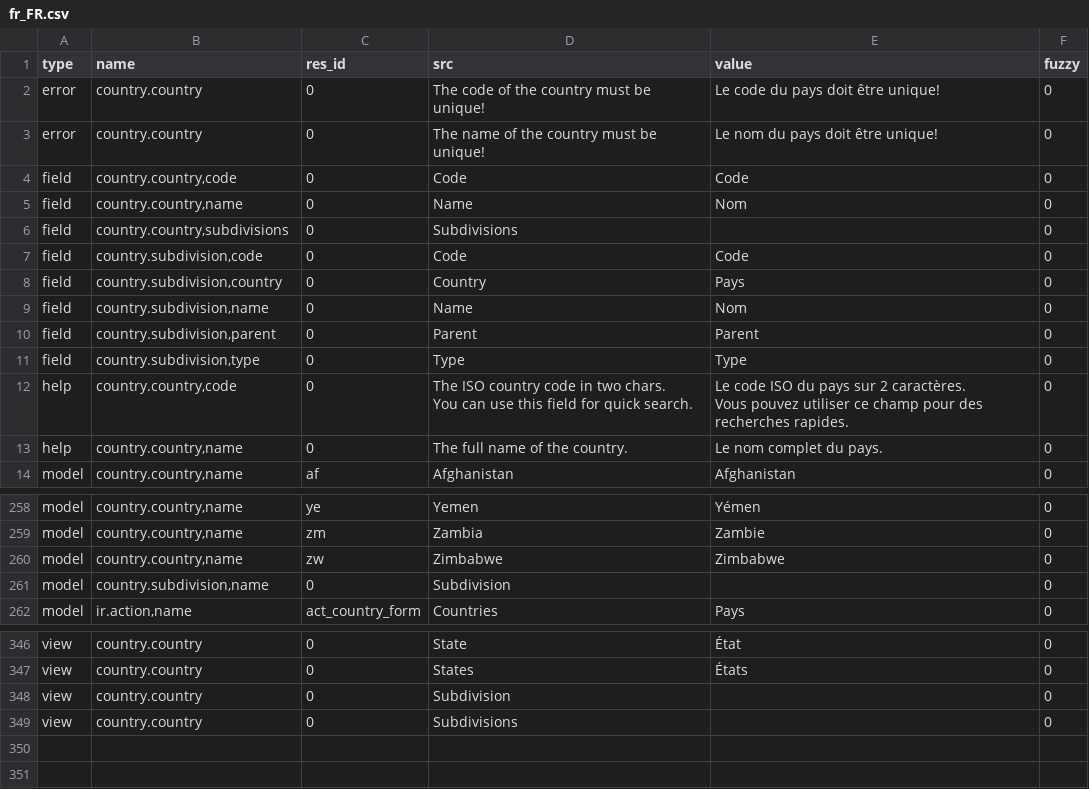
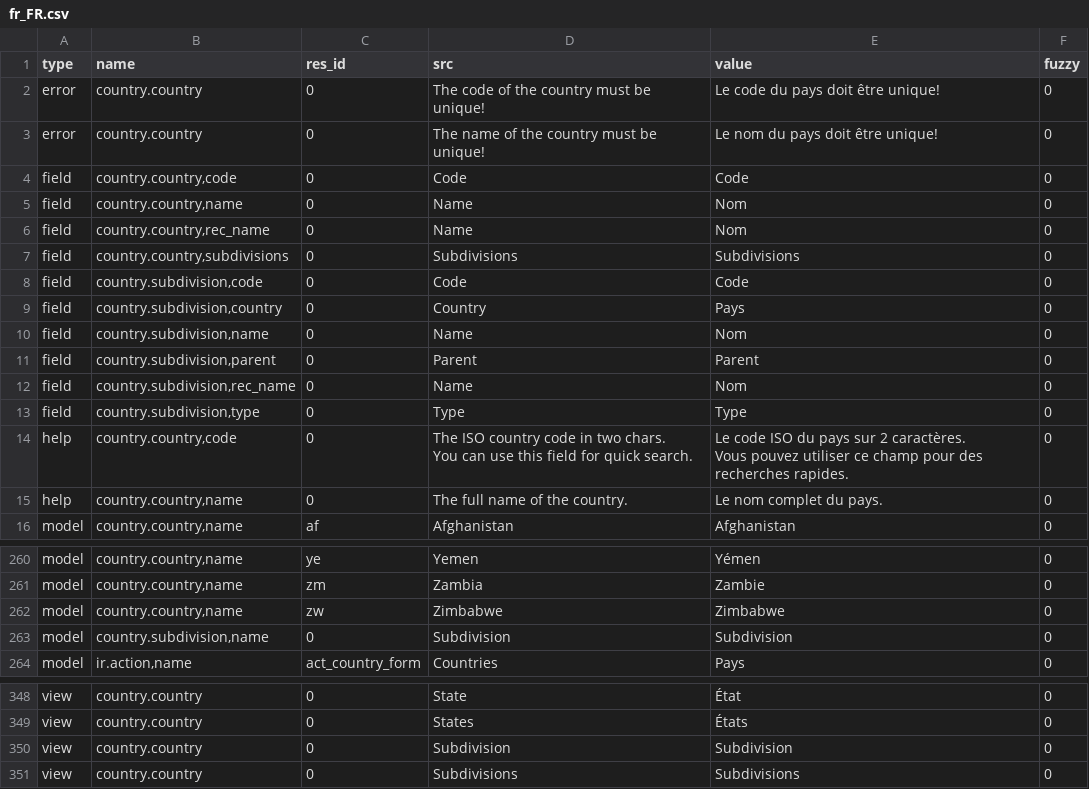
Before and after one commit to coopengo/country, a CSV file: fr_FR.csv, drawn as a sheet; only a part is shown, gaps mark what is left out.

Commit message:
Update fr_FR

```diff
--- a/fr_FR.csv
+++ b/fr_FR.csv
@@ -5,3 +5,4 @@ field,"country.country,code",0,Code,Code,0
 field,"country.country,name",0,Name,Nom,0
-field,"country.country,subdivisions",0,Subdivisions,,0
+field,"country.country,rec_name",0,Name,Nom,0
+field,"country.country,subdivisions",0,Subdivisions,Subdivisions,0
 field,"country.subdivision,code",0,Code,Code,0
@@ -10,2 +11,3 @@ field,"country.subdivision,name",0,Name,Nom,0
 field,"country.subdivision,parent",0,Parent,Parent,0
+field,"country.subdivision,rec_name",0,Name,Nom,0
 field,"country.subdivision,type",0,Type,Type,0
@@ -262,3 +264,3 @@ model,"country.country,name",zm,Zambia,Zambie,0
 model,"country.country,name",zw,Zimbabwe,Zimbabwe,0
-model,"country.subdivision,name",0,Subdivision,,0
+model,"country.subdivision,name",0,Subdivision,Subdivision,0
 model,"ir.action,name",act_country_form,Countries,Pays,0
@@ -349,3 +351,3 @@ view,country.country,0,State,État,0
 view,country.country,0,States,États,0
-view,country.country,0,Subdivision,,0
-view,country.country,0,Subdivisions,,0
+view,country.country,0,Subdivision,Subdivision,0
+view,country.country,0,Subdivisions,Subdivisions,0
```
